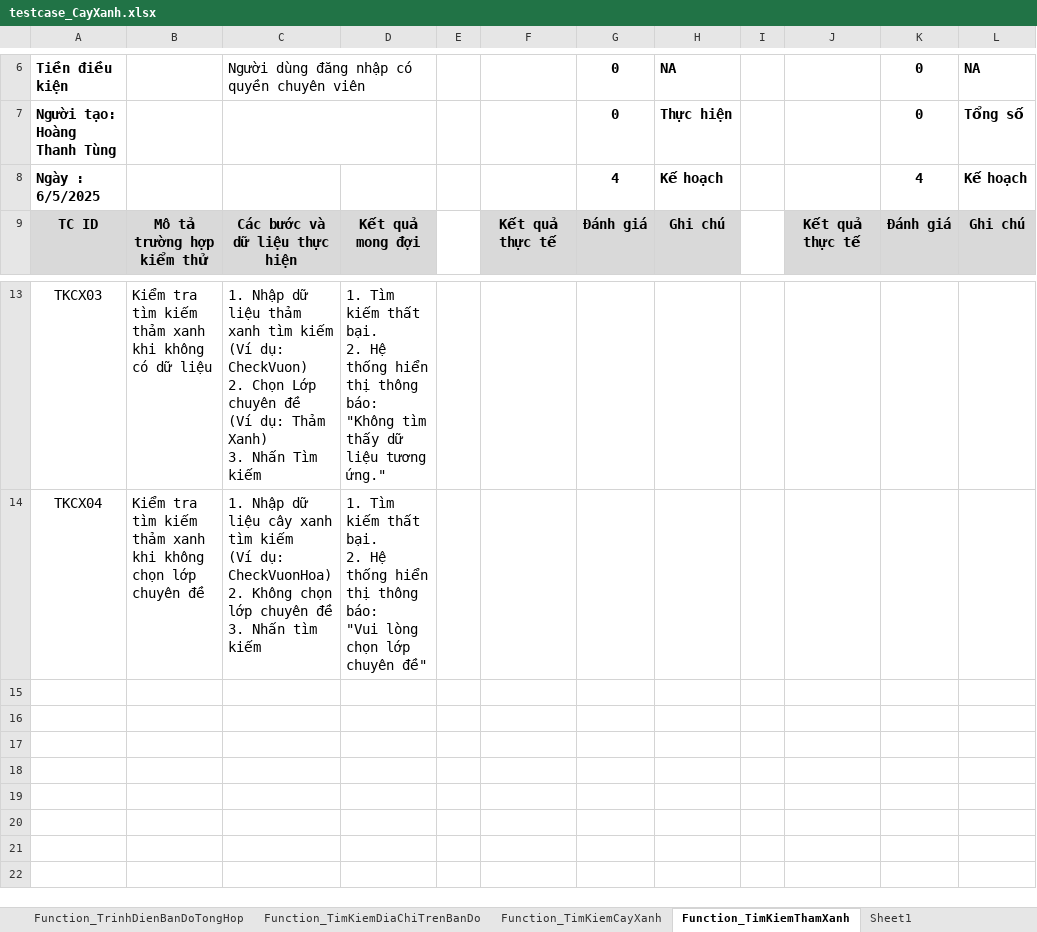
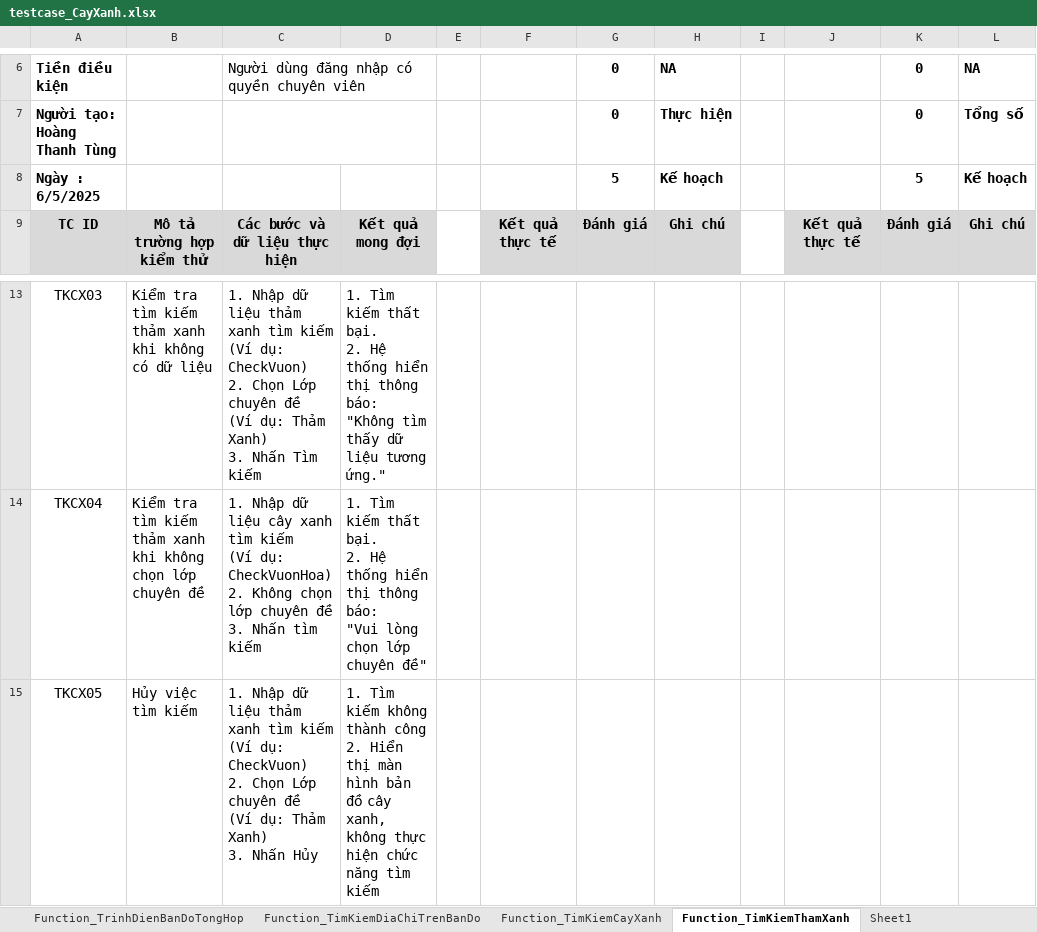
Before and after one commit to usertungsieunhan0312/ProjectCayXanh, an Excel workbook: Dự án cây xanh/testcase_CayXanh.xlsx, sheet Function_TimKiemThamXanh, drawn as a sheet; only a part is shown, gaps mark what is left out; values as stored, in another font and other column widths than the file's, no borders; charts and pictures and conditional formats not drawn; ↵ is a line break in a cell; the diff names each change by its address in the sheet, - before the commit and + after, or states it on an @@ line.

```diff
--- a/Dự án cây xanh/testcase_CayXanh.xlsx (sheet Function_TimKiemThamXanh)
+++ b/Dự án cây xanh/testcase_CayXanh.xlsx (sheet Function_TimKiemThamXanh)
-G8: 4
+G8: 5
-K8: 4
+K8: 5
+row 15: TKCX05 | Hủy việc tìm kiếm | 1. Nhập dữ liệu thảm xanh tìm kiếm ↵ (Ví dụ: CheckVuon) ↵ 2. Chọn Lớp chuyên đề ↵ (Ví dụ: Thảm Xanh) ↵ 3. Nhấn Hủy | 1. Tìm kiếm không thành công ↵ 2. Hiển thị màn hình bản đồ cây xanh, không thực hiện chức năng tìm kiếm
```
Also changed, not shown: sheet Revision, sheet Function_TimKiemCayXanh, sheet Function_DinhViGPS, Dự án cây xanh/WBS_QuanLyDuAnCayXanh.xlsx, 1 other file.
